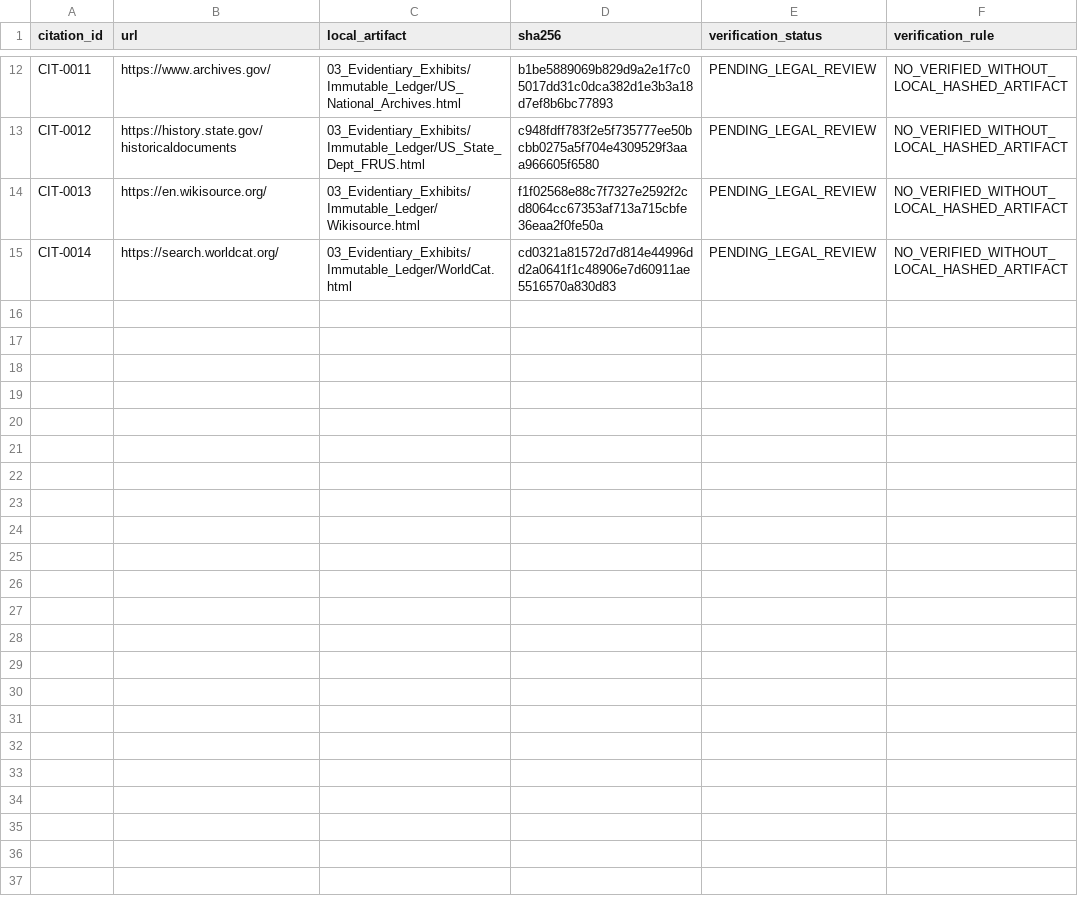
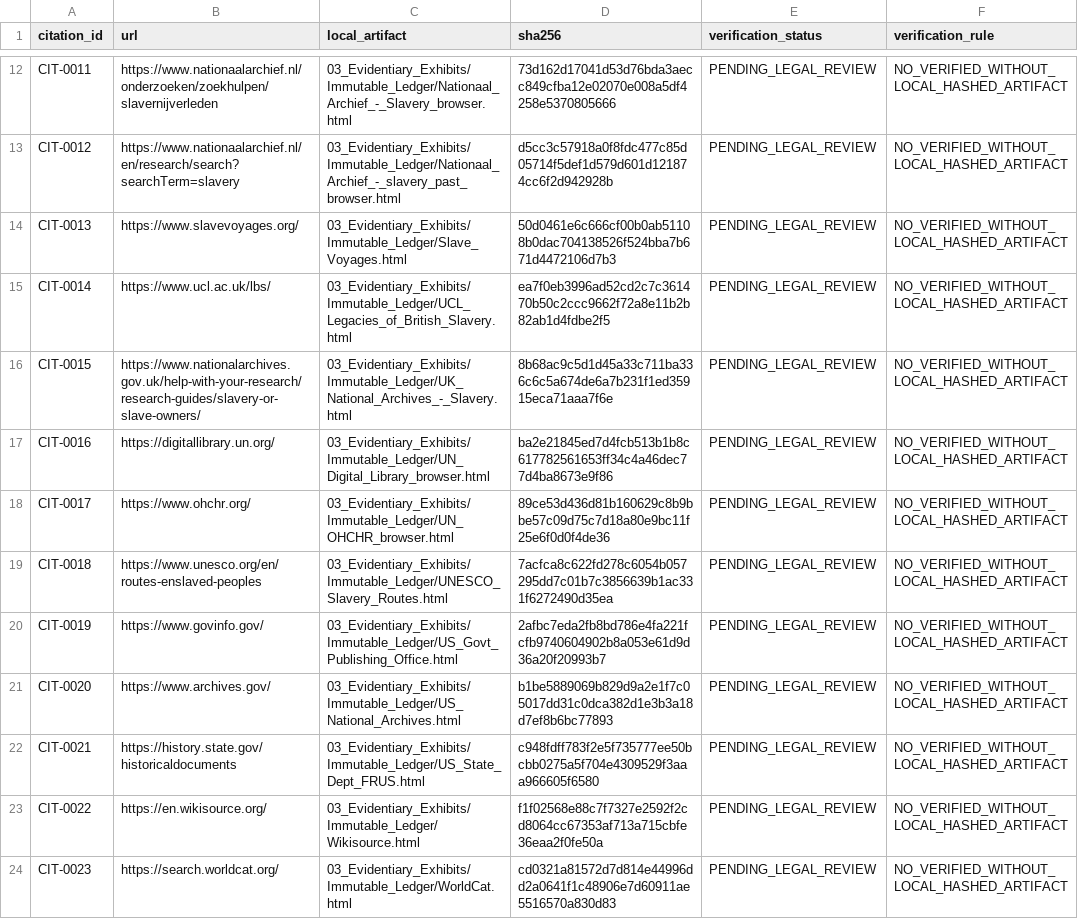
Before and after one commit to GlobalRestitutionAlliance/african-american-nl-reparations-master-litigation, a CSV file: 03_Evidentiary_Exhibits/CITATION_INDEX.csv, drawn as a sheet; only a part is shown, gaps mark what is left out; the diff covers the shown part only; the diff names each change by its address in the sheet, - before the commit and + after, or states it on an @@ line.

Commit message:
Pilot browser-fallback: capture, ingest, rebuild citations/manifests

```diff
--- a/03_Evidentiary_Exhibits/CITATION_INDEX.csv
+++ b/03_Evidentiary_Exhibits/CITATION_INDEX.csv
-B12 (url): https://www.archives.gov/
+B12 (url): https://www.nationaalarchief.nl/onderzoeken/zoekhulpen/slavernijverleden
-C12 (local_artifact): 03_Evidentiary_Exhibits/Immutable_Ledger/US_National_Archives.html
+C12 (local_artifact): 03_Evidentiary_Exhibits/Immutable_Ledger/Nationaal_Archief_-_Slavery_browser.html
-D12 (sha256): b1be5889069b829d9a2e1f7c05017dd31c0dca382d1e3b3a18d7ef8b6bc77893
+D12 (sha256): 73d162d17041d53d76bda3aecc849cfba12e02070e008a5df4258e5370805666
-B13 (url): https://history.state.gov/historicaldocuments
+B13 (url): https://www.nationaalarchief.nl/en/research/search?searchTerm=slavery
-C13 (local_artifact): 03_Evidentiary_Exhibits/Immutable_Ledger/US_State_Dept_FRUS.html
+C13 (local_artifact): 03_Evidentiary_Exhibits/Immutable_Ledger/Nationaal_Archief_-_slavery_past_browser.html
-D13 (sha256): c948fdff783f2e5f735777ee50bcbb0275a5f704e4309529f3aaa966605f6580
+D13 (sha256): d5cc3c57918a0f8fdc477c85d05714f5def1d579d601d121874cc6f2d942928b
-B14 (url): https://en.wikisource.org/
+B14 (url): https://www.slavevoyages.org/
-C14 (local_artifact): 03_Evidentiary_Exhibits/Immutable_Ledger/Wikisource.html
+C14 (local_artifact): 03_Evidentiary_Exhibits/Immutable_Ledger/Slave_Voyages.html
-D14 (sha256): f1f02568e88c7f7327e2592f2cd8064cc67353af713a715cbfe36eaa2f0fe50a
+D14 (sha256): 50d0461e6c666cf00b0ab51108b0dac704138526f524bba7b671d4472106d7b3
-B15 (url): https://search.worldcat.org/
+B15 (url): https://www.ucl.ac.uk/lbs/
-C15 (local_artifact): 03_Evidentiary_Exhibits/Immutable_Ledger/WorldCat.html
+C15 (local_artifact): 03_Evidentiary_Exhibits/Immutable_Ledger/UCL_Legacies_of_British_Slavery.html
-D15 (sha256): cd0321a81572d7d814e44996dd2a0641f1c48906e7d60911ae5516570a830d83
+D15 (sha256): ea7f0eb3996ad52cd2c7c361470b50c2ccc9662f72a8e11b2b82ab1d4fdbe2f5
+row 16: CIT-0015 | https://www.nationalarchives.gov.uk/help-with-your-research/research-guides/slavery-or-slave-owners/ | 03_Evidentiary_Exhibits/Immutable_Ledger/UK_National_Archives_-_Slavery.html | 8b68ac9c5d1d45a33c711ba336c6c5a674de6a7b231f1ed35915eca71aaa7f6e | PENDING_LEGAL_REVIEW | NO_VERIFIED_WITHOUT_LOCAL_HASHED_ARTIFACT
+row 17: CIT-0016 | https://digitallibrary.un.org/ | 03_Evidentiary_Exhibits/Immutable_Ledger/UN_Digital_Library_browser.html | ba2e21845ed7d4fcb513b1b8c617782561653ff34c4a46dec77d4ba8673e9f86 | PENDING_LEGAL_REVIEW | NO_VERIFIED_WITHOUT_LOCAL_HASHED_ARTIFACT
+row 18: CIT-0017 | https://www.ohchr.org/ | 03_Evidentiary_Exhibits/Immutable_Ledger/UN_OHCHR_browser.html | 89ce53d436d81b160629c8b9bbe57c09d75c7d18a80e9bc11f25e6f0d0f4de36 | PENDING_LEGAL_REVIEW | NO_VERIFIED_WITHOUT_LOCAL_HASHED_ARTIFACT
+row 19: CIT-0018 | https://www.unesco.org/en/routes-enslaved-peoples | 03_Evidentiary_Exhibits/Immutable_Ledger/UNESCO_Slavery_Routes.html | 7acfca8c622fd278c6054b057295dd7c01b7c3856639b1ac331f6272490d35ea | PENDING_LEGAL_REVIEW | NO_VERIFIED_WITHOUT_LOCAL_HASHED_ARTIFACT
+row 20: CIT-0019 | https://www.govinfo.gov/ | 03_Evidentiary_Exhibits/Immutable_Ledger/US_Govt_Publishing_Office.html | 2afbc7eda2fb8bd786e4fa221fcfb9740604902b8a053e61d9d36a20f20993b7 | PENDING_LEGAL_REVIEW | NO_VERIFIED_WITHOUT_LOCAL_HASHED_ARTIFACT
+row 21: CIT-0020 | https://www.archives.gov/ | 03_Evidentiary_Exhibits/Immutable_Ledger/US_National_Archives.html | b1be5889069b829d9a2e1f7c05017dd31c0dca382d1e3b3a18d7ef8b6bc77893 | PENDING_LEGAL_REVIEW | NO_VERIFIED_WITHOUT_LOCAL_HASHED_ARTIFACT
+row 22: CIT-0021 | https://history.state.gov/historicaldocuments | 03_Evidentiary_Exhibits/Immutable_Ledger/US_State_Dept_FRUS.html | c948fdff783f2e5f735777ee50bcbb0275a5f704e4309529f3aaa966605f6580 | PENDING_LEGAL_REVIEW | NO_VERIFIED_WITHOUT_LOCAL_HASHED_ARTIFACT
+row 23: CIT-0022 | https://en.wikisource.org/ | 03_Evidentiary_Exhibits/Immutable_Ledger/Wikisource.html | f1f02568e88c7f7327e2592f2cd8064cc67353af713a715cbfe36eaa2f0fe50a | PENDING_LEGAL_REVIEW | NO_VERIFIED_WITHOUT_LOCAL_HASHED_ARTIFACT
+row 24: CIT-0023 | https://search.worldcat.org/ | 03_Evidentiary_Exhibits/Immutable_Ledger/WorldCat.html | cd0321a81572d7d814e44996dd2a0641f1c48906e7d60911ae5516570a830d83 | PENDING_LEGAL_REVIEW | NO_VERIFIED_WITHOUT_LOCAL_HASHED_ARTIFACT
```
Also changed, not shown: 30 edited cells elsewhere in this file, 21 other files.
